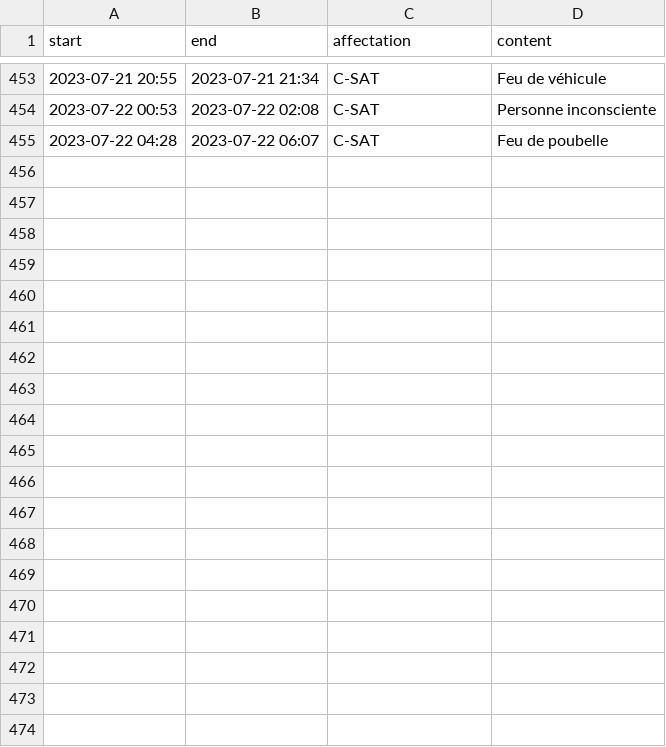
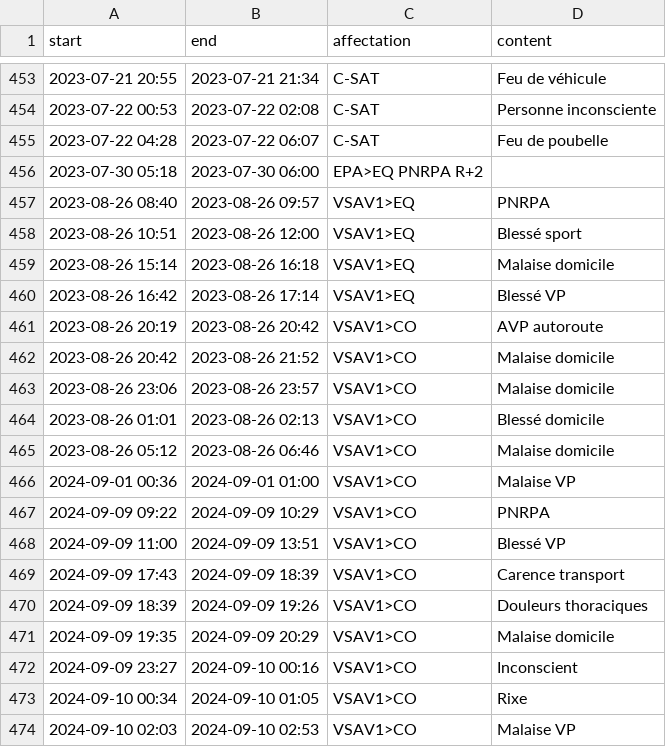
Before and after one commit to Mikaciu/Mikaciu.github.io, a CSV file: timeline/_data/source/interventions.csv, drawn as a sheet; only a part is shown, gaps mark what is left out.

Commit message:
feat(interventions): add interventions

```diff
--- a/timeline/_data/source/interventions.csv
+++ b/timeline/_data/source/interventions.csv
@@ -455 +455,20 @@ start,end,affectation,content
 2023-07-22 04:28,2023-07-22 06:07,C-SAT,Feu de poubelle
+2023-07-30 05:18,2023-07-30 06:00,EPA>EQ PNRPA R+2
+2023-08-26 08:40,2023-08-26 09:57,VSAV1>EQ,PNRPA
+2023-08-26 10:51,2023-08-26 12:00,VSAV1>EQ,Blessé sport
+2023-08-26 15:14,2023-08-26 16:18,VSAV1>EQ,Malaise domicile
+2023-08-26 16:42,2023-08-26 17:14,VSAV1>EQ,Blessé VP
+2023-08-26 20:19,2023-08-26 20:42,VSAV1>CO,AVP autoroute
+2023-08-26 20:42,2023-08-26 21:52,VSAV1>CO,Malaise domicile
+2023-08-26 23:06,2023-08-26 23:57,VSAV1>CO,Malaise domicile
+2023-08-26 01:01,2023-08-26 02:13,VSAV1>CO,Blessé domicile
+2023-08-26 05:12,2023-08-26 06:46,VSAV1>CO,Malaise domicile
+2024-09-01 00:36,2024-09-01 01:00,VSAV1>CO,Malaise VP
+2024-09-09 09:22,2024-09-09 10:29,VSAV1>CO,PNRPA
+2024-09-09 11:00,2024-09-09 13:51,VSAV1>CO,Blessé VP
+2024-09-09 17:43,2024-09-09 18:39,VSAV1>CO,Carence transport
+2024-09-09 18:39,2024-09-09 19:26,VSAV1>CO,Douleurs thoraciques
+2024-09-09 19:35,2024-09-09 20:29,VSAV1>CO,Malaise domicile
+2024-09-09 23:27,2024-09-10 00:16,VSAV1>CO,Inconscient
+2024-09-10 00:34,2024-09-10 01:05,VSAV1>CO,Rixe
+2024-09-10 02:03,2024-09-10 02:53,VSAV1>CO,Malaise VP
```
